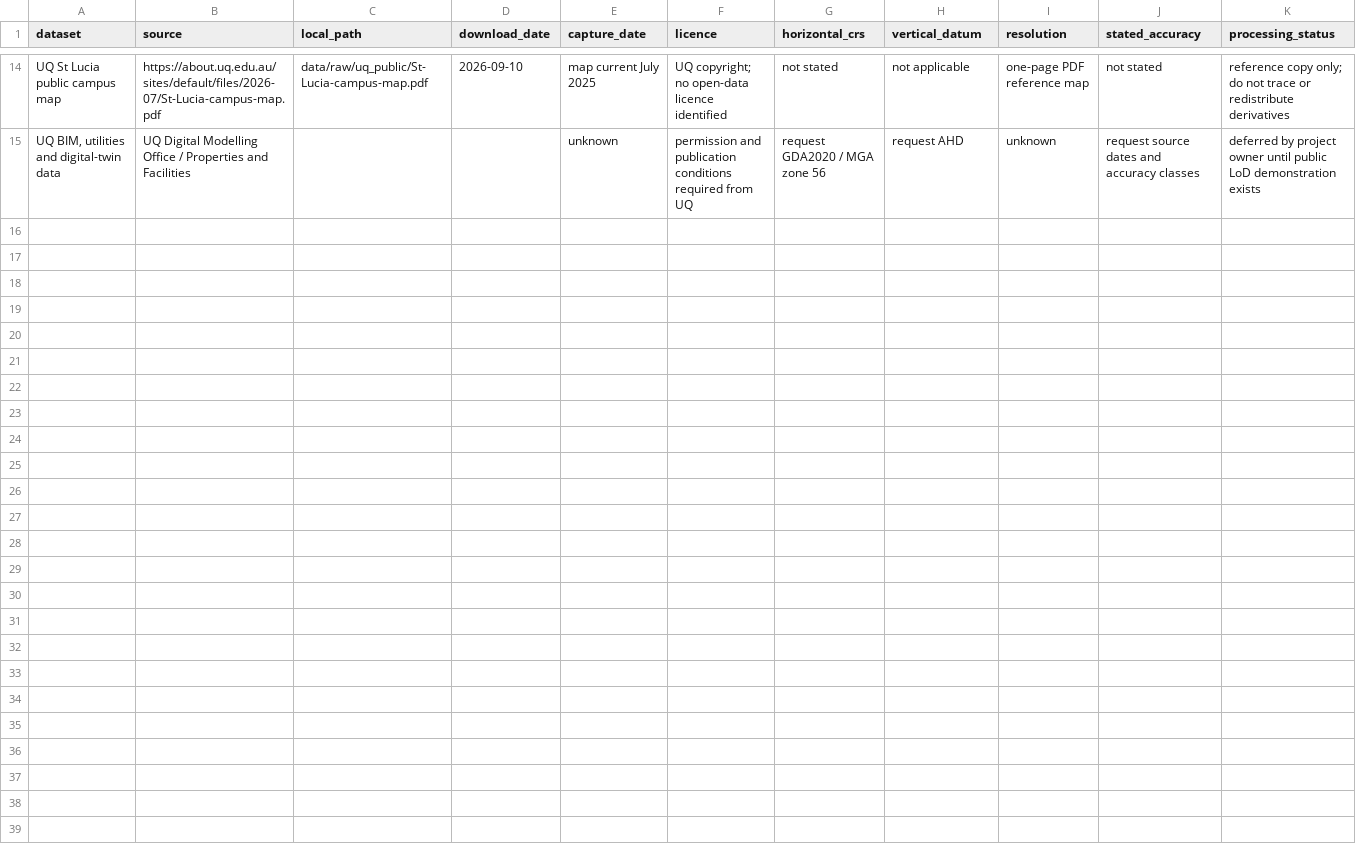
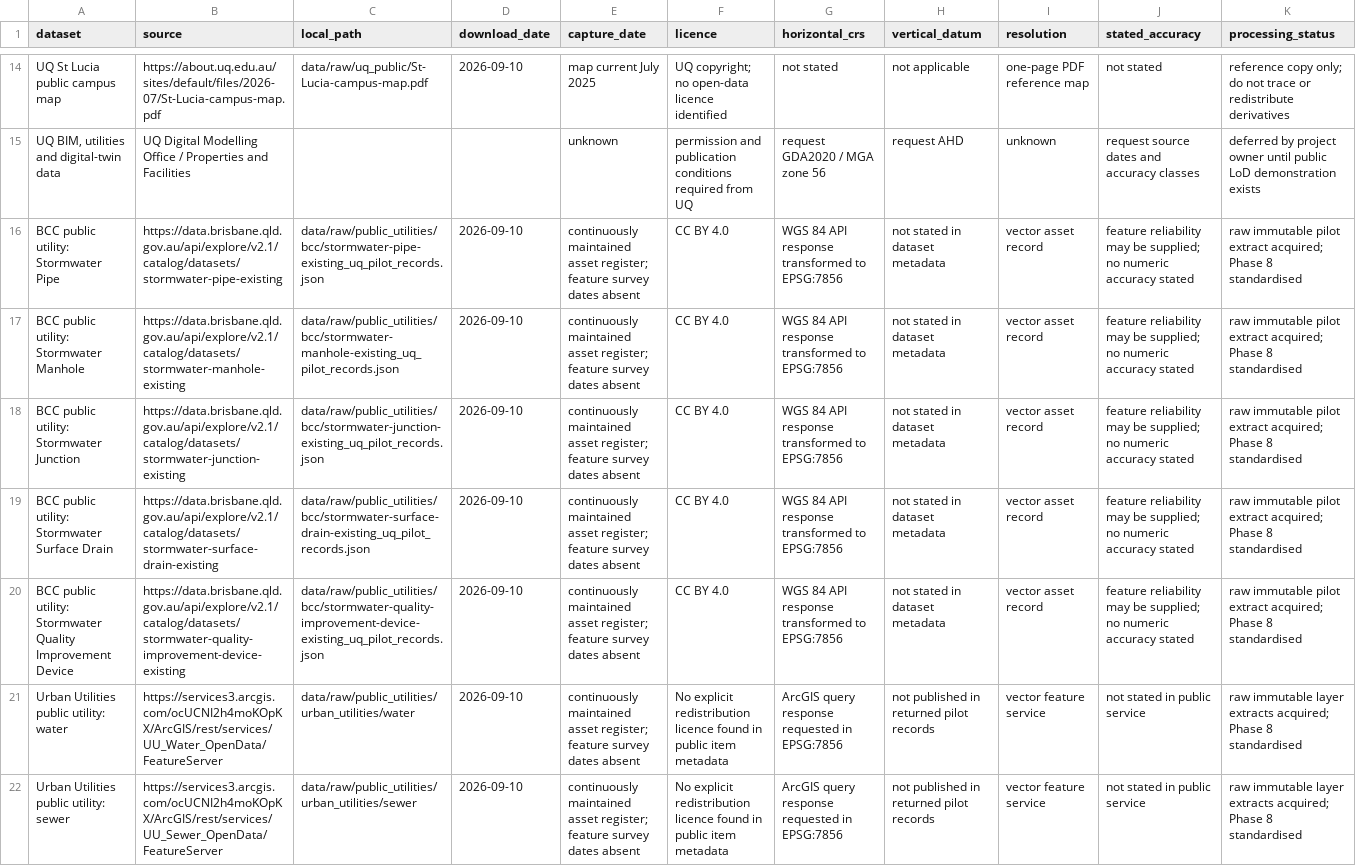
Before and after one commit to mrterminal-git/UQGEMs-GeoRabble, a CSV file: data/dataset_register.csv, drawn as a sheet; only a part is shown, gaps mark what is left out; rows hold the shown columns only; the diff names each change by its address in the sheet, - before the commit and + after, or states it on an @@ line.

Commit message:
Add Phase 8 public utility standardisation
Implements Phase 8: acquires, standardises and validates no-login Brisbane City Council and Urban Utilities public utility records for the 500×500 m pilot. Adds pipeline entry (pipelines/run_phase8.py), core logic (src/uqgems/phase8.py, src/uqgems/utilities.py), a notebook (notebooks/06_phase8_utility_standardisation.ipynb), tests (tests/test_phase8.py), data registers/manifests (data/utility_model_register.csv, dataset_register updates) and documentation (PHASE8_UTILITY_STANDARDISATION.md, README and README fragments). Produces a GeoPackage, manifest, CSV reports and fixed figures; updates dataset/model registers and dataset_catalogue. Includes checks and gating to keep utilities 2D unless vertical datum is verified.

```diff
--- a/data/dataset_register.csv
+++ b/data/dataset_register.csv
+row 16: BCC public utility: Stormwater Pipe | https://data.brisbane.qld.gov.au/api/explore/v2.1/catalog/datasets/stormwater-pipe-existing | data/raw/public_utilities/bcc/stormwater-pipe-existing_uq_pilot_records.json | 2026-09-10 | continuously maintained asset register; feature survey dates absent | CC BY 4.0 | WGS 84 API response transformed to EPSG:7856 | not stated in dataset metadata | vector asset record | feature reliability may be supplied; no numeric accuracy stated | raw immutable pilot extract acquired; Phase 8 standardised
+row 17: BCC public utility: Stormwater Manhole | https://data.brisbane.qld.gov.au/api/explore/v2.1/catalog/datasets/stormwater-manhole-existing | data/raw/public_utilities/bcc/stormwater-manhole-existing_uq_pilot_records.json | 2026-09-10 | continuously maintained asset register; feature survey dates absent | CC BY 4.0 | WGS 84 API response transformed to EPSG:7856 | not stated in dataset metadata | vector asset record | feature reliability may be supplied; no numeric accuracy stated | raw immutable pilot extract acquired; Phase 8 standardised
+row 18: BCC public utility: Stormwater Junction | https://data.brisbane.qld.gov.au/api/explore/v2.1/catalog/datasets/stormwater-junction-existing | data/raw/public_utilities/bcc/stormwater-junction-existing_uq_pilot_records.json | 2026-09-10 | continuously maintained asset register; feature survey dates absent | CC BY 4.0 | WGS 84 API response transformed to EPSG:7856 | not stated in dataset metadata | vector asset record | feature reliability may be supplied; no numeric accuracy stated | raw immutable pilot extract acquired; Phase 8 standardised
+row 19: BCC public utility: Stormwater Surface Drain | https://data.brisbane.qld.gov.au/api/explore/v2.1/catalog/datasets/stormwater-surface-drain-existing | data/raw/public_utilities/bcc/stormwater-surface-drain-existing_uq_pilot_records.json | 2026-09-10 | continuously maintained asset register; feature survey dates absent | CC BY 4.0 | WGS 84 API response transformed to EPSG:7856 | not stated in dataset metadata | vector asset record | feature reliability may be supplied; no numeric accuracy stated | raw immutable pilot extract acquired; Phase 8 standardised
+row 20: BCC public utility: Stormwater Quality Improvement Device | https://data.brisbane.qld.gov.au/api/explore/v2.1/catalog/datasets/stormwater-quality-improvement-device-existing | data/raw/public_utilities/bcc/stormwater-quality-improvement-device-existing_uq_pilot_records.json | 2026-09-10 | continuously maintained asset register; feature survey dates absent | CC BY 4.0 | WGS 84 API response transformed to EPSG:7856 | not stated in dataset metadata | vector asset record | feature reliability may be supplied; no numeric accuracy stated | raw immutable pilot extract acquired; Phase 8 standardised
+row 21: Urban Utilities public utility: water | https://services3.arcgis.com/ocUCNI2h4moKOpKX/ArcGIS/rest/services/UU_Water_OpenData/FeatureServer | data/raw/public_utilities/urban_utilities/water | 2026-09-10 | continuously maintained asset register; feature survey dates absent | No explicit redistribution licence found in public item metadata | ArcGIS query response requested in EPSG:7856 | not published in returned pilot records | vector feature service | not stated in public service | raw immutable layer extracts acquired; Phase 8 standardised
+row 22: Urban Utilities public utility: sewer | https://services3.arcgis.com/ocUCNI2h4moKOpKX/ArcGIS/rest/services/UU_Sewer_OpenData/FeatureServer | data/raw/public_utilities/urban_utilities/sewer | 2026-09-10 | continuously maintained asset register; feature survey dates absent | No explicit redistribution licence found in public item metadata | ArcGIS query response requested in EPSG:7856 | not published in returned pilot records | vector feature service | not stated in public service | raw immutable layer extracts acquired; Phase 8 standardised
```
Also changed, not shown: 13 other files.
